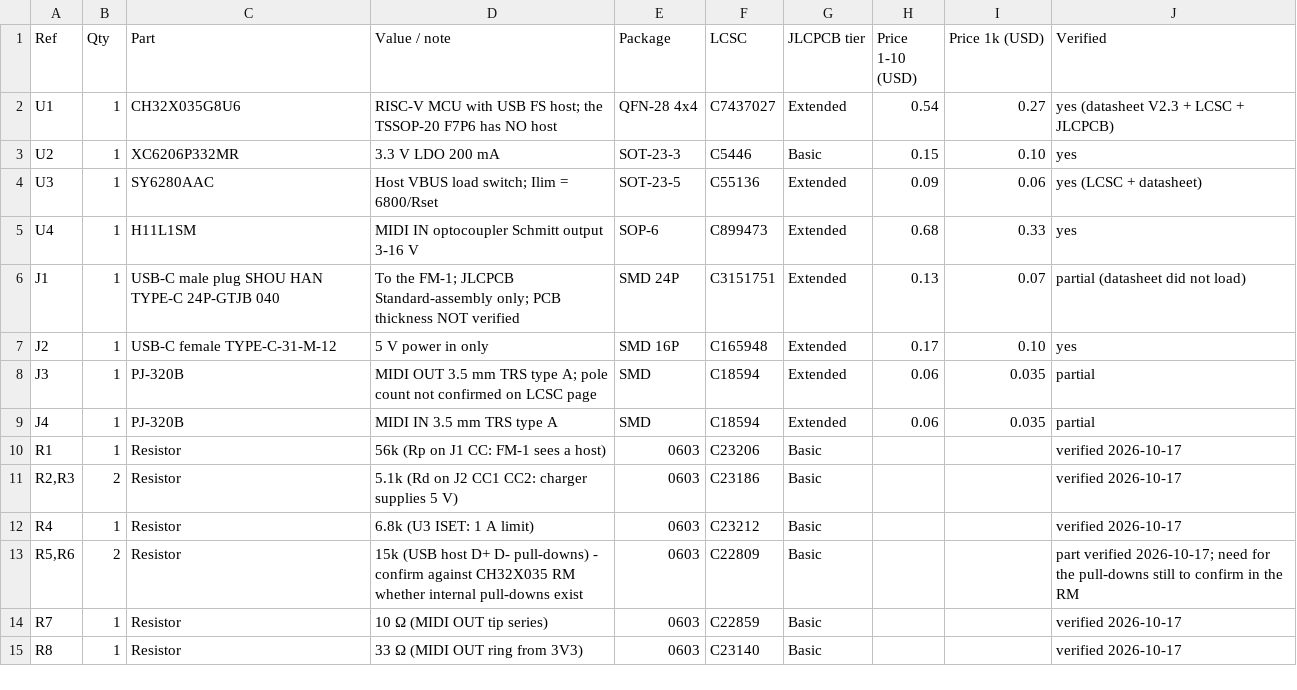
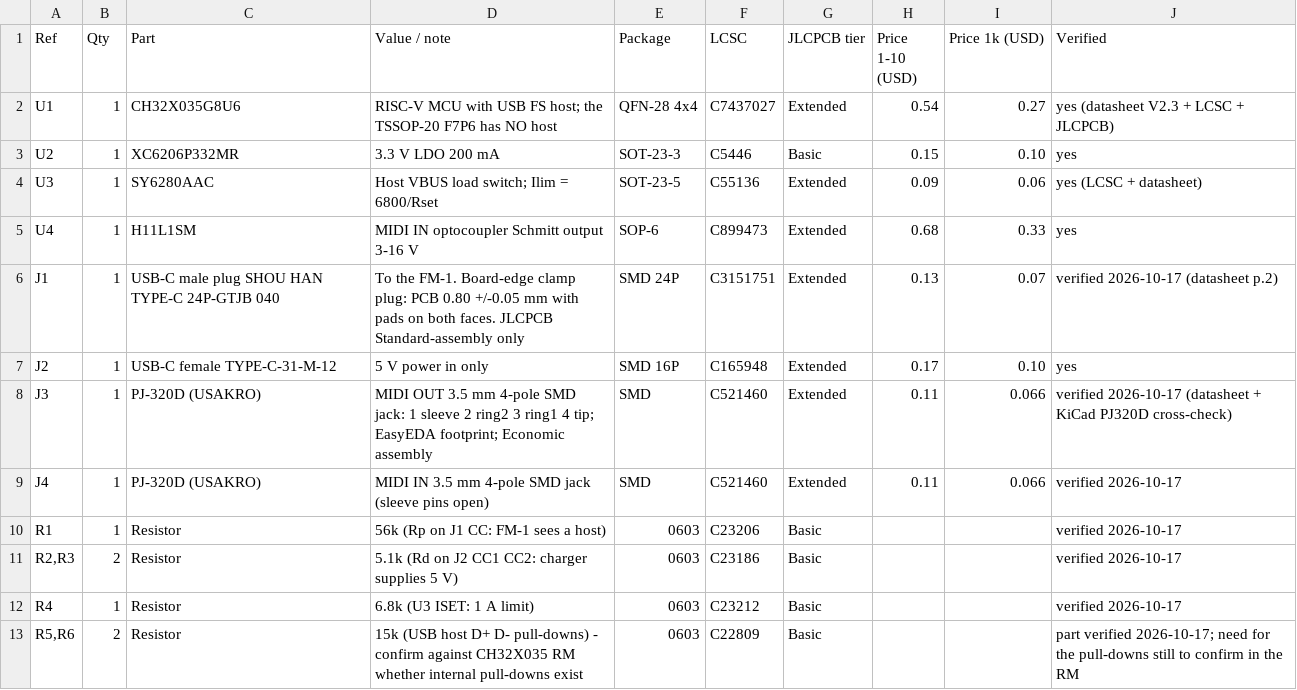
Before and after one commit to wero1414/fm1-midi-dongle., a CSV file: BOM.csv, drawn as a sheet; only a part is shown; the shorter side is filled out with more unchanged rows.

```diff
--- a/BOM.csv
+++ b/BOM.csv
@@ -5,6 +5,6 @@ U3,1,SY6280AAC,Host VBUS load switch; Ilim = 6800/Rset,SOT-23-5,C55136,Extended,
 U4,1,H11L1SM,MIDI IN optocoupler Schmitt output 3-16 V,SOP-6,C899473,Extended,0.68,0.33,yes
-J1,1,USB-C male plug SHOU HAN TYPE-C 24P-GTJB 040,To the FM-1; JLCPCB Standard-assembly only; PCB thickness NOT verified,SMD 24P,C3151751,Extended,0.13,0.07,partial (datasheet did not load)
+J1,1,USB-C male plug SHOU HAN TYPE-C 24P-GTJB 040,To the FM-1. Board-edge clamp plug: PCB 0.80 +/-0.05 mm with pads on both faces. JLCPCB Standard-assembly only,SMD 24P,C3151751,Extended,0.13,0.07,verified 2026-10-17 (datasheet p.2)
 J2,1,USB-C female TYPE-C-31-M-12,5 V power in only,SMD 16P,C165948,Extended,0.17,0.10,yes
-J3,1,PJ-320B,MIDI OUT 3.5 mm TRS type A; pole count not confirmed on LCSC page,SMD,C18594,Extended,0.06,0.035,partial
-J4,1,PJ-320B,MIDI IN 3.5 mm TRS type A,SMD,C18594,Extended,0.06,0.035,partial
+J3,1,PJ-320D (USAKRO),MIDI OUT 3.5 mm 4-pole SMD jack: 1 sleeve 2 ring2 3 ring1 4 tip; EasyEDA footprint; Economic assembly,SMD,C521460,Extended,0.11,0.066,verified 2026-10-17 (datasheet + KiCad PJ320D cross-check)
+J4,1,PJ-320D (USAKRO),MIDI IN 3.5 mm 4-pole SMD jack (sleeve pins open),SMD,C521460,Extended,0.11,0.066,verified 2026-10-17
 R1,1,Resistor,56k (Rp on J1 CC: FM-1 sees a host),0603,C23206,Basic,,,verified 2026-10-17
```
Also changed, not shown: 30 other files.
